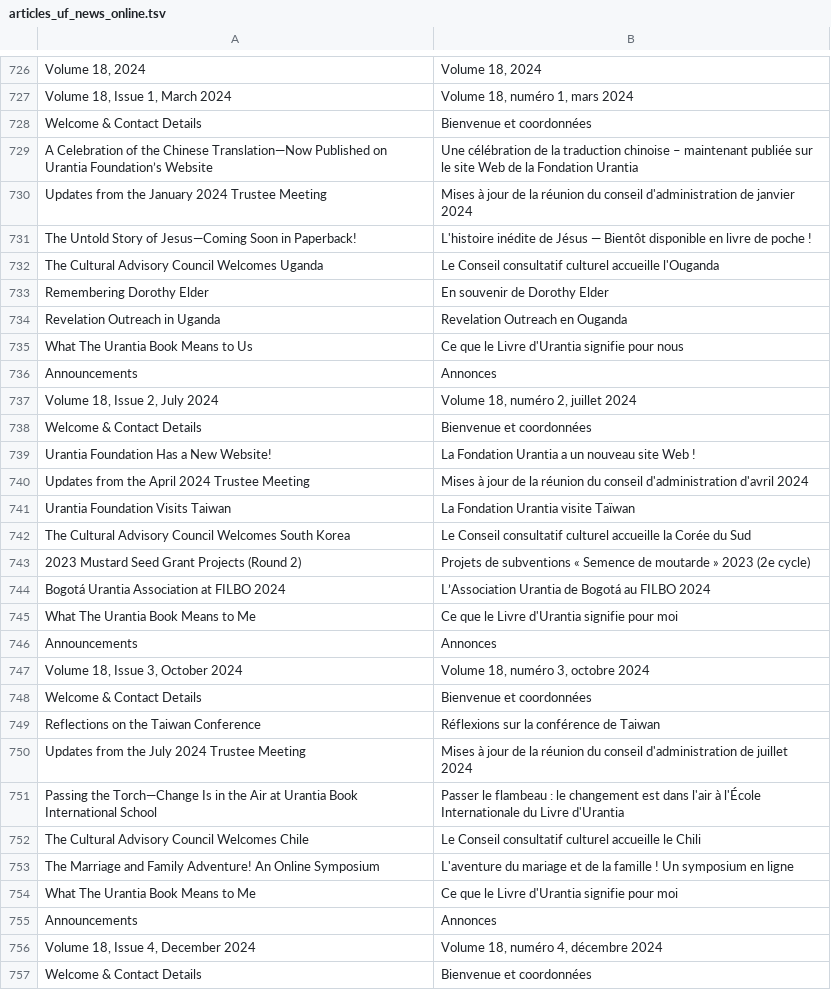
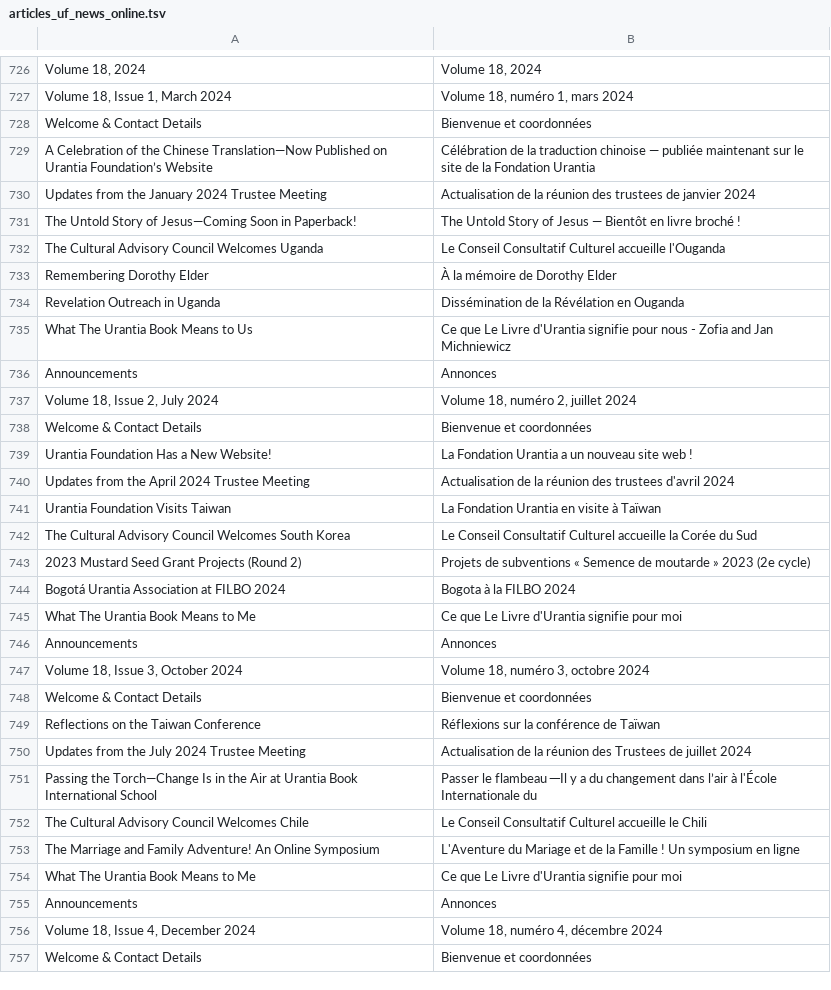
Before and after one commit to JanHerca/urantiapedia, a TSV file: input/txt/articles-fr/articles_uf_news_online.tsv, drawn as a sheet; only a part is shown, gaps mark what is left out; the diff covers the shown part only.

Commit message:
UF News Online

```diff
--- a/input/txt/articles-fr/articles_uf_news_online.tsv
+++ b/input/txt/articles-fr/articles_uf_news_online.tsv
@@ -728,9 +728,9 @@ Volume 18, Issue 1, March 2024	Volume 18, numéro 1, mars 2024
 Welcome & Contact Details	Bienvenue et coordonnées
-A Celebration of the Chinese Translation—Now Published on Urantia Foundation’s Website	Une célébration de la traduction chinoise – maintenant publiée sur le site Web de la Fondation Urantia
-Updates from the January 2024 Trustee Meeting	Mises à jour de la réunion du conseil d'administration de janvier 2024
-The Untold Story of Jesus—Coming Soon in Paperback!	L'histoire inédite de Jésus — Bientôt disponible en livre de poche !
-The Cultural Advisory Council Welcomes Uganda	Le Conseil consultatif culturel accueille l'Ouganda
-Remembering Dorothy Elder	En souvenir de Dorothy Elder
-Revelation Outreach in Uganda	Revelation Outreach en Ouganda
-What The Urantia Book Means to Us	Ce que le Livre d'Urantia signifie pour nous
+A Celebration of the Chinese Translation—Now Published on Urantia Foundation’s Website	Célébration de la traduction chinoise — publiée maintenant sur le site de la Fondation Urantia
+Updates from the January 2024 Trustee Meeting	Actualisation de la réunion des trustees de janvier 2024
+The Untold Story of Jesus—Coming Soon in Paperback!	The Untold Story of Jesus — Bientôt en livre broché !
+The Cultural Advisory Council Welcomes Uganda	Le Conseil Consultatif Culturel accueille l'Ouganda
+Remembering Dorothy Elder	À la mémoire de Dorothy Elder
+Revelation Outreach in Uganda	Dissémination de la Révélation en Ouganda
+What The Urantia Book Means to Us	Ce que Le Livre d'Urantia signifie pour nous - Zofia and Jan Michniewicz
 Announcements	Annonces
@@ -738,9 +738,9 @@ Volume 18, Issue 2, July 2024	Volume 18, numéro 2, juillet 2024
 Welcome & Contact Details	Bienvenue et coordonnées
-Urantia Foundation Has a New Website!	La Fondation Urantia a un nouveau site Web !
-Updates from the April 2024 Trustee Meeting	Mises à jour de la réunion du conseil d'administration d'avril 2024
-Urantia Foundation Visits Taiwan	La Fondation Urantia visite Taïwan
-The Cultural Advisory Council Welcomes South Korea	Le Conseil consultatif culturel accueille la Corée du Sud
+Urantia Foundation Has a New Website!	La Fondation Urantia a un nouveau site web !
+Updates from the April 2024 Trustee Meeting	Actualisation de la réunion des trustees d'avril 2024
+Urantia Foundation Visits Taiwan	La Fondation Urantia en visite à Taïwan
+The Cultural Advisory Council Welcomes South Korea	Le Conseil Consultatif Culturel accueille la Corée du Sud
 2023 Mustard Seed Grant Projects (Round 2)	Projets de subventions « Semence de moutarde » 2023 (2e cycle)
-Bogotá Urantia Association at FILBO 2024	L’Association Urantia de Bogotá au FILBO 2024
-What The Urantia Book Means to Me	Ce que le Livre d'Urantia signifie pour moi
+Bogotá Urantia Association at FILBO 2024	Bogota à la FILBO 2024
+What The Urantia Book Means to Me	Ce que Le Livre d'Urantia signifie pour moi
 Announcements	Annonces
@@ -748,8 +748,8 @@ Volume 18, Issue 3, October 2024	Volume 18, numéro 3, octobre 2024
 Welcome & Contact Details	Bienvenue et coordonnées
-Reflections on the Taiwan Conference	Réflexions sur la conférence de Taiwan
-Updates from the July 2024 Trustee Meeting	Mises à jour de la réunion du conseil d'administration de juillet 2024
-Passing the Torch—Change Is in the Air at Urantia Book International School	Passer le flambeau : le changement est dans l'air à l'École Internationale du Livre d'Urantia
-The Cultural Advisory Council Welcomes Chile	Le Conseil consultatif culturel accueille le Chili
-The Marriage and Family Adventure! An Online Symposium	L'aventure du mariage et de la famille ! Un symposium en ligne
-What The Urantia Book Means to Me	Ce que le Livre d'Urantia signifie pour moi
+Reflections on the Taiwan Conference	Réflexions sur la conférence de Taïwan
+Updates from the July 2024 Trustee Meeting	Actualisation de la réunion des Trustees de juillet 2024
+Passing the Torch—Change Is in the Air at Urantia Book International School	Passer le flambeau ─Il y a du changement dans l’air à l'École Internationale du
+The Cultural Advisory Council Welcomes Chile	Le Conseil Consultatif Culturel accueille le Chili
+The Marriage and Family Adventure! An Online Symposium	L'Aventure du Mariage et de la Famille ! Un symposium en ligne
+What The Urantia Book Means to Me	Ce que Le Livre d'Urantia signifie pour moi
 Announcements	Annonces
```
Also changed, not shown: 13 edited cells elsewhere in this file, 53 other files.
